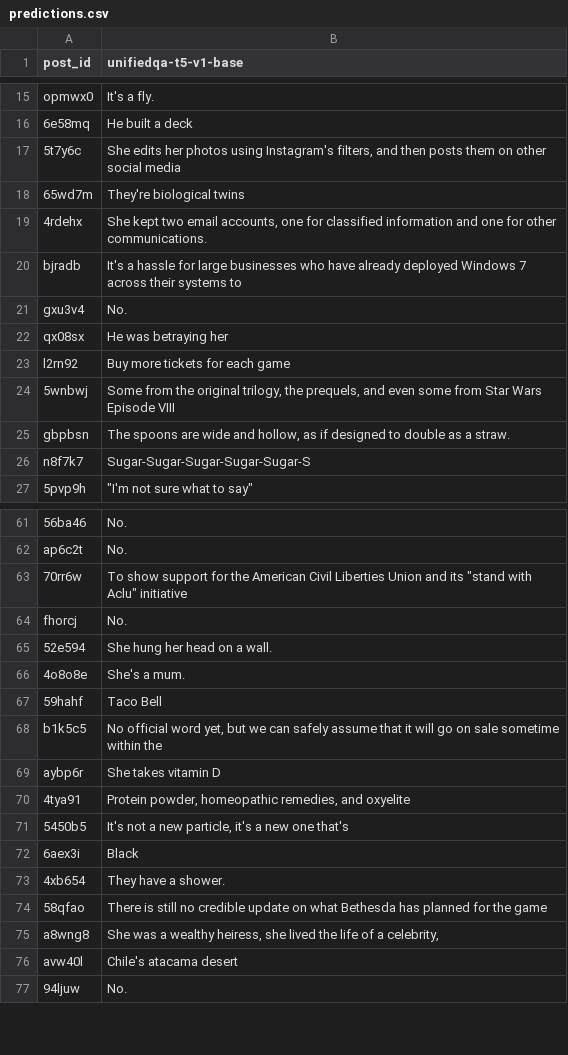
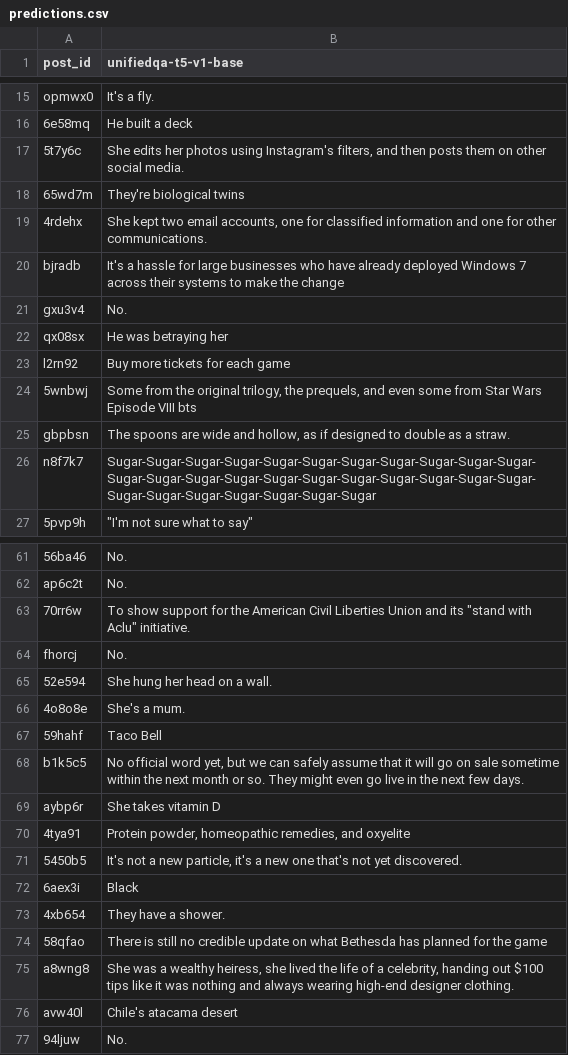
Before and after one commit to marksverdhei/SYAC-ML, a CSV file: evaluation/dev/unifiedqa-t5-v1-base/predictions.csv, drawn as a sheet; only a part is shown, gaps mark what is left out; the diff covers the shown part only; the diff names each change by its address in the sheet, - before the commit and + after, or states it on an @@ line.

```diff
--- a/evaluation/dev/unifiedqa-t5-v1-base/predictions.csv
+++ b/evaluation/dev/unifiedqa-t5-v1-base/predictions.csv
-B17 (unifiedqa-t5-v1-base): …other social media
+B17 (unifiedqa-t5-v1-base): …other social media.
-B20 (unifiedqa-t5-v1-base): …systems to
+B20 (unifiedqa-t5-v1-base): …systems to make the change
-B24 (unifiedqa-t5-v1-base): …Episode VIII
+B24 (unifiedqa-t5-v1-base): …Episode VIII bts
-B26 (unifiedqa-t5-v1-base): Sugar-Sugar-Sugar-Sugar-Sugar-S
+B26 (unifiedqa-t5-v1-base): Sugar-Sugar-Sugar-Sugar-Sugar-Sugar-Sugar-Sugar-Sugar-Sugar-Sugar-Sugar-Sugar-Sugar-Sugar-Sugar-Sugar-Sugar-Sugar-Sugar-Sugar-Sugar-Sugar-Sugar-Sugar-Sugar-Sugar-Sugar-Sugar
-B63 (unifiedqa-t5-v1-base): …with Aclu" initiative
+B63 (unifiedqa-t5-v1-base): …with Aclu" initiative.
-B68 (unifiedqa-t5-v1-base): …within the
+B68 (unifiedqa-t5-v1-base): …within the next month or so. They might even go live in the next few days.
-B71 (unifiedqa-t5-v1-base): …one that's
+B71 (unifiedqa-t5-v1-base): …one that's not yet discovered.
-B75 (unifiedqa-t5-v1-base): …a celebrity,
+B75 (unifiedqa-t5-v1-base): …a celebrity, handing out $100 tips like it was nothing and always wearing high-end designer clothing.
```
Also changed, not shown: 72 edited cells elsewhere in this file, evaluation/dev/unifiedqa-t5-v1-small/predictions.csv, evaluation/dev/unifiedqa-v2-t5-base/predictions.csv, 24 other files.
